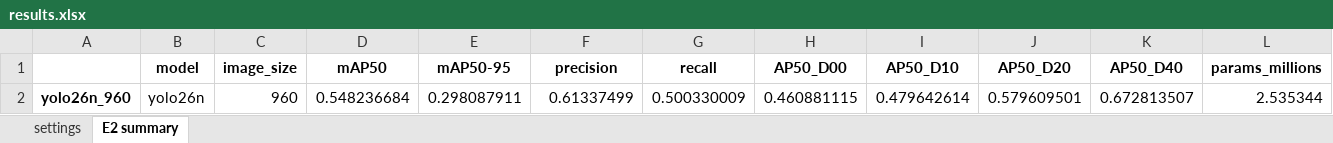
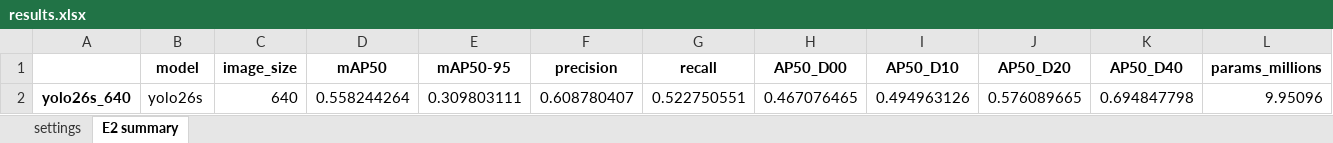
Before and after one commit to asaeyl/rdd-roadscan, an Excel workbook: experiments/E2_model_size_resolution/results/results.xlsx, sheet E2 summary, drawn as a sheet; only a part is shown; values as stored, in another font and other column widths than the file's, no borders; removed rows and columns are numbered as before the commit, all else as after; rows hold the shown columns only; the diff names each change by its address in the sheet, - before the commit and + after, or states it on an @@ line.

Commit message:
E2: yolo26s_640

```diff
--- a/experiments/E2_model_size_resolution/results/results.xlsx (sheet E2 summary)
+++ b/experiments/E2_model_size_resolution/results/results.xlsx (sheet E2 summary)
-row 2: yolo26n_960 | yolo26n | 960 | 0.548236684 | 0.298087911 | 0.61337499 | 0.500330009 | 0.460881115 | 0.479642614 | 0.579609501 | 0.672813507 | 2.535344
+row 2: yolo26s_640 | yolo26s | 640 | 0.558244264 | 0.309803111 | 0.608780407 | 0.522750551 | 0.467076465 | 0.494963126 | 0.576089665 | 0.694847798 | 9.95096
```
Also changed, not shown: sheet settings, 8 other files.
